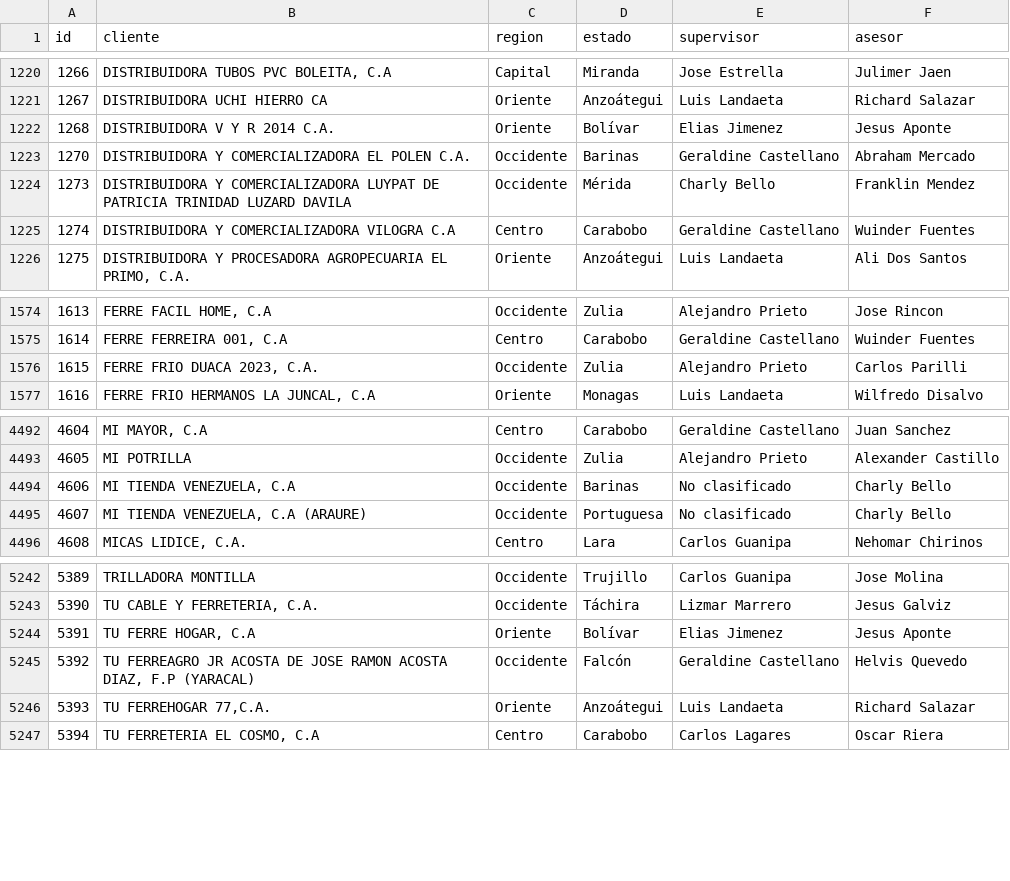
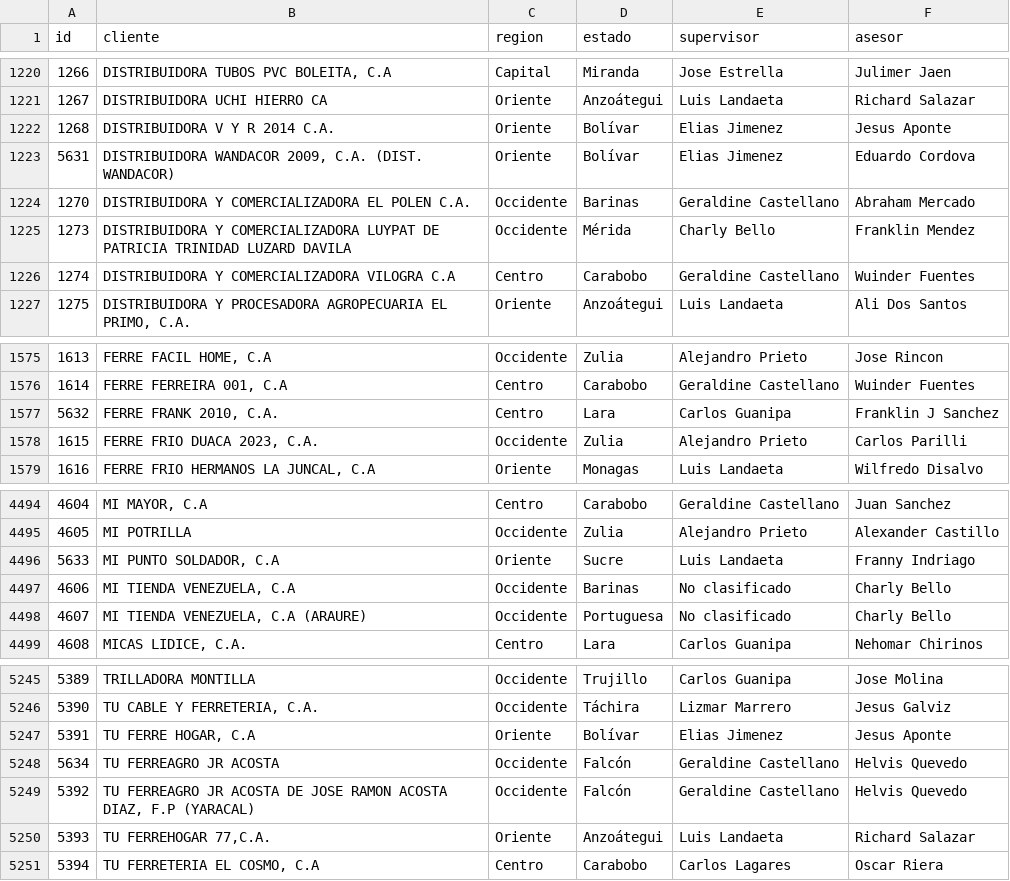
Before and after one commit to marodriguez-create/febeca, a CSV file: data/clientes.csv, drawn as a sheet; only a part is shown, gaps mark what is left out; the diff names each change by its address in the sheet, - before the commit and + after, or states it on an @@ line.

Commit message:
Actualiza datos desde el dashboard (marodriguez): ventas.csv, pesos.csv, clientes.csv, clientes_ventas.csv

```diff
--- a/data/clientes.csv
+++ b/data/clientes.csv
+row 1223: 5631 | DISTRIBUIDORA WANDACOR 2009, C.A. (DIST. WANDACOR) | Oriente | Bolívar | Elias Jimenez | Eduardo Cordova
+row 1577: 5632 | FERRE FRANK 2010, C.A. | Centro | Lara | Carlos Guanipa | Franklin J Sanchez
+row 4496: 5633 | MI PUNTO SOLDADOR, C.A | Oriente | Sucre | Luis Landaeta | Franny Indriago
+row 5248: 5634 | TU FERREAGRO JR ACOSTA | Occidente | Falcón | Geraldine Castellano | Helvis Quevedo
```
Also changed, not shown: 2 other files.
